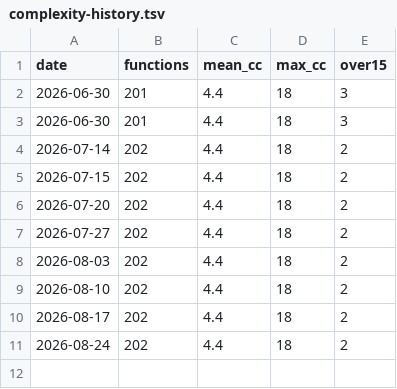
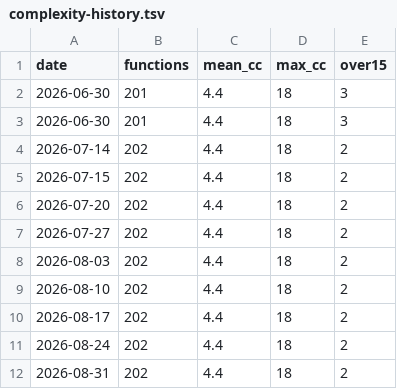
Before and after one commit to PrairieAster-Ai/nearest-nice-weather, a TSV file: code-health/complexity-history.tsv, drawn as a sheet.

```diff
--- a/code-health/complexity-history.tsv
+++ b/code-health/complexity-history.tsv
@@ -11 +11,2 @@ date	functions	mean_cc	max_cc	over15
 2026-08-24	202	4.4	18	2
+2026-08-31	202	4.4	18	2
```
Also changed, not shown: code-health/change-coupling-history.tsv, code-health/codehealth-history.tsv, 8 other files.
